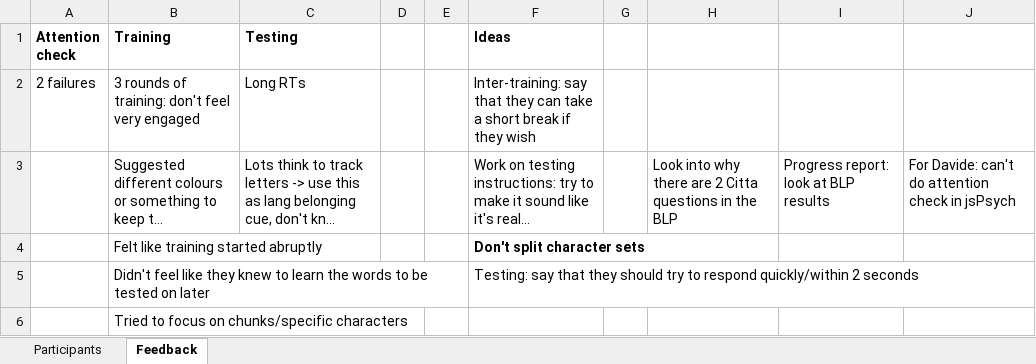
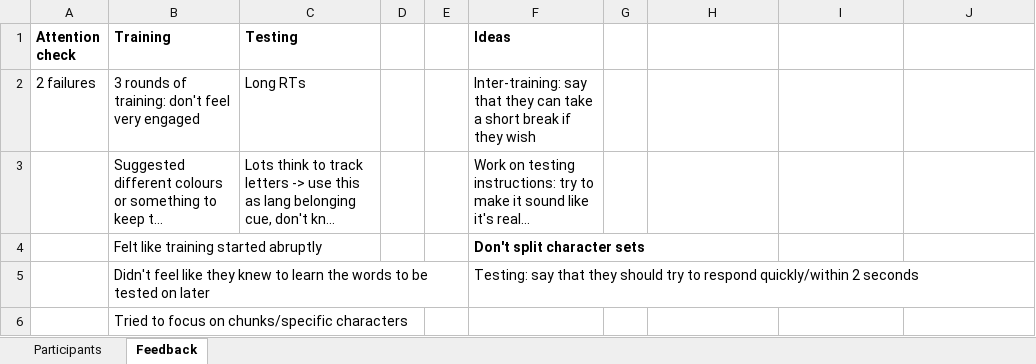
Before and after one commit to aliebeltsissa/affixproject, an Excel workbook: Participants_log.xlsx, sheet Feedback, drawn as a sheet; long unchanged cells end in …; values as stored, in another font and other column widths than the file's, no borders; the diff names each change by its address in the sheet, - before the commit and + after, or states it on an @@ line.

Commit message:
Minor changes

```diff
--- a/Participants_log.xlsx (sheet Feedback)
+++ b/Participants_log.xlsx (sheet Feedback)
-H3: Look into why there are 2 Citta questions in the BLP
+H3: (empty)
-I3: Progress report: look at BLP results
+I3: (empty)
-J3: For Davide: can't do attention check in jsPsych
+J3: (empty)
```
